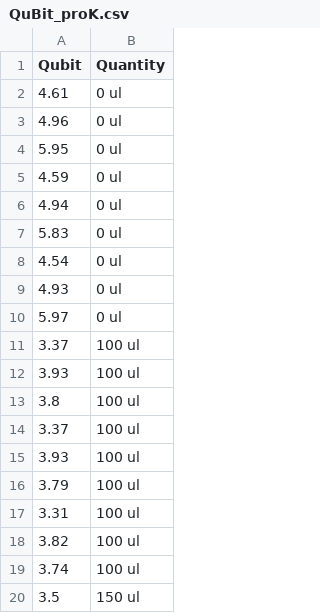
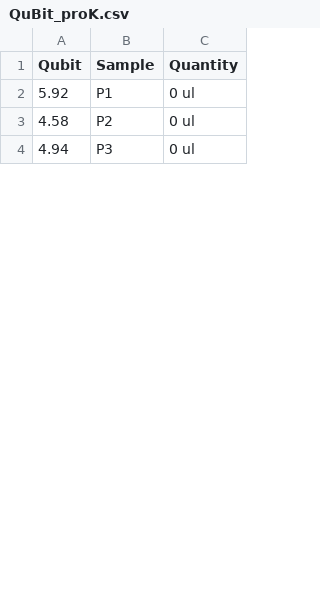
Before and after one commit to CuriousFauna/ProK-and-marine-eDNA-extractions, a CSV file: Data/QuBit_proK.csv, drawn as a sheet; only a part is shown; removed rows and columns are numbered as before the commit, all else as after; the diff covers the shown part only; the diff names each change by its address in the sheet, - before the commit and + after, or states it on an @@ line.

Commit message:
Add files via upload

```diff
--- a/Data/QuBit_proK.csv
+++ b/Data/QuBit_proK.csv
+column B (Sample), rows 2-4: P1 | P2 | P3
-A2 (Qubit): 4.61
+A2 (Qubit): 5.92
-A3 (Qubit): 4.96
+A3 (Qubit): 4.58
-row 4: 5.95 | 0 ul
-row 5: 4.59 | 0 ul
-row 7: 5.83 | 0 ul
-row 8: 4.54 | 0 ul
-row 9: 4.93 | 0 ul
-row 10: 5.97 | 0 ul
-row 11: 3.37 | 100 ul
-row 12: 3.93 | 100 ul
-row 13: 3.8 | 100 ul
-row 14: 3.37 | 100 ul
-row 15: 3.93 | 100 ul
-row 16: 3.79 | 100 ul
-row 17: 3.31 | 100 ul
-row 18: 3.82 | 100 ul
-row 19: 3.74 | 100 ul
-row 20: 3.5 | 150 ul
```
Also changed, not shown: 6 added rows, 20 removed rows and 5 edited cells elsewhere in this file.
